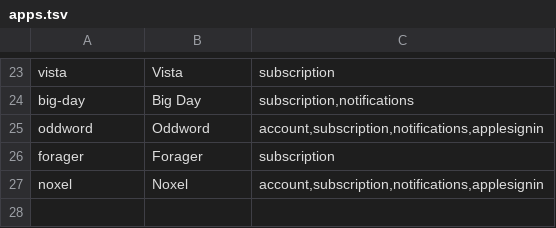
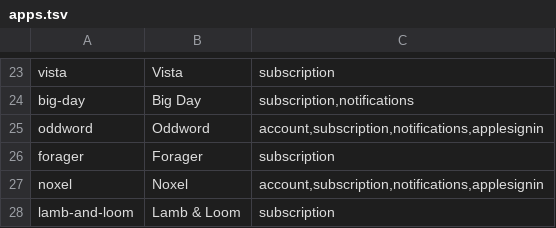
Before and after one commit to katinkia/katinkia.github.io, a TSV file: tools/apps.tsv, drawn as a sheet; only a part is shown, gaps mark what is left out.

```diff
--- a/tools/apps.tsv
+++ b/tools/apps.tsv
@@ -27 +27,2 @@ forager	Forager	subscription
 noxel	Noxel	account,subscription,notifications,applesignin
+lamb-and-loom	Lamb & Loom	subscription
```
Also changed, not shown: 2 other files.
